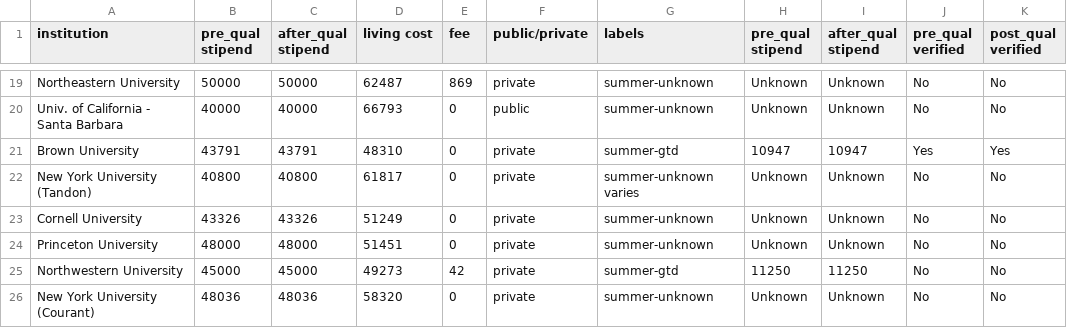
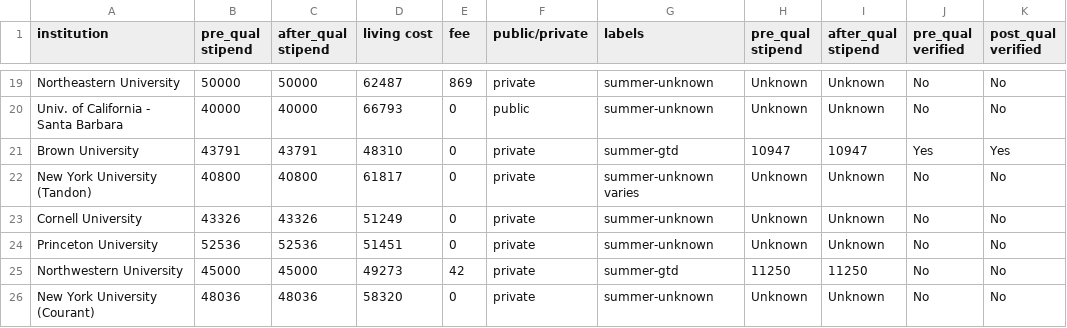
Before and after one commit to CSStipendRankings/CSStipendRankings, a CSV file: stipend-us.csv, drawn as a sheet; only a part is shown, gaps mark what is left out.

Commit message:
princeton '24-'25 stipend update

```diff
--- a/stipend-us.csv
+++ b/stipend-us.csv
@@ -23,3 +23,3 @@ institution, pre_qual stipend, after_qual stipend, living cost, fee, public/priv
 "Cornell University", 43326, 43326, 51249, 0, private, summer-unknown, Unknown, Unknown, No, No
-"Princeton University", 48000, 48000, 51451, 0, private, summer-unknown, Unknown, Unknown, No, No
+"Princeton University", 52536, 52536, 51451, 0, private, summer-unknown, Unknown, Unknown, No, No
 "Northwestern University", 45000, 45000, 49273, 42, private, summer-gtd, 11250, 11250, No, No
```
